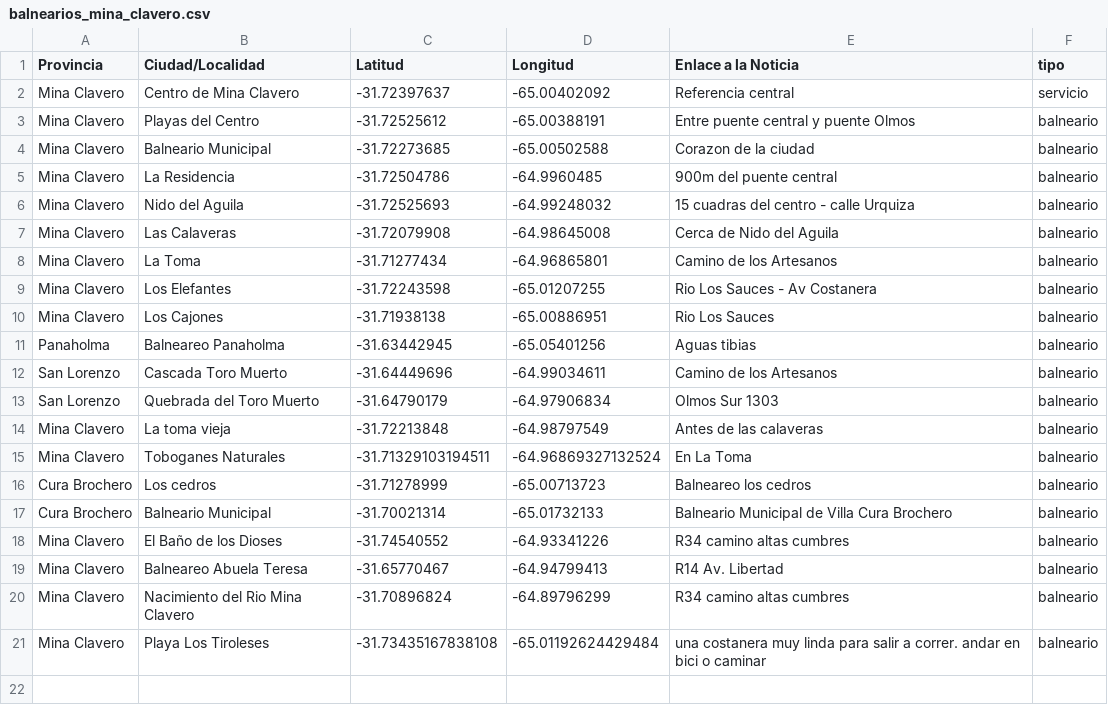
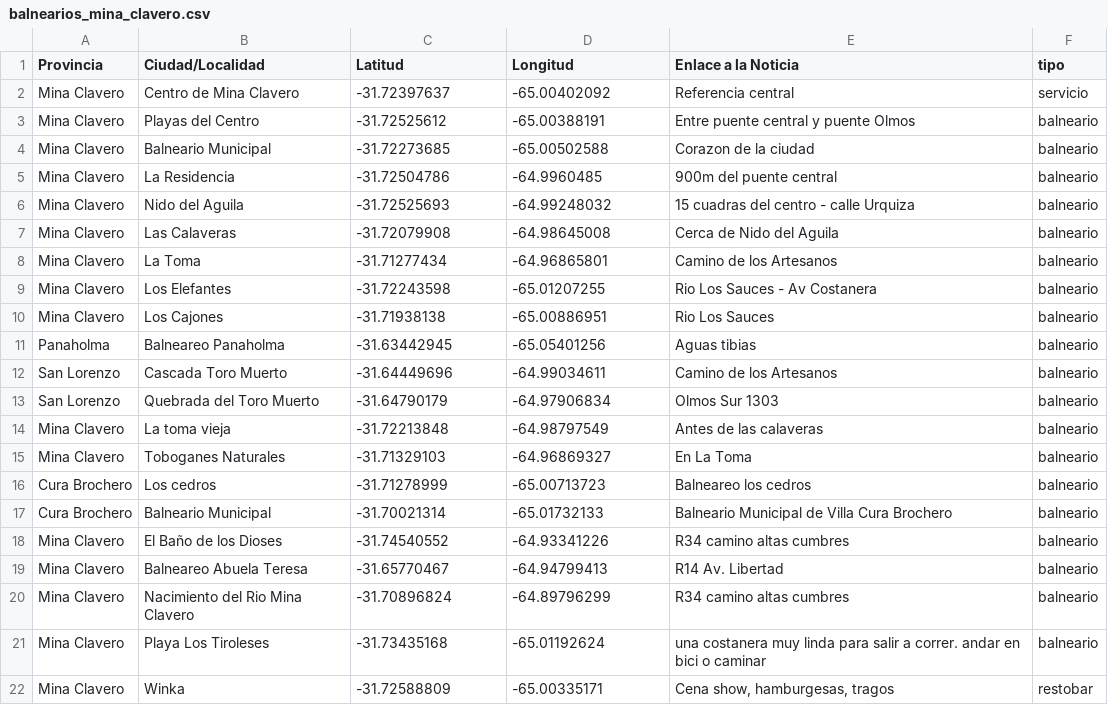
Before and after one commit to Pablojvizz/ovinis_map, a CSV file: balnearios_mina_clavero.csv, drawn as a sheet.

Commit message:
balneareos mina15

```diff
--- a/balnearios_mina_clavero.csv
+++ b/balnearios_mina_clavero.csv
@@ -14,3 +14,3 @@ San Lorenzo,Quebrada del Toro Muerto,-31.64790179,-64.97906834,Olmos Sur 1303,ba
 Mina Clavero,La toma vieja,-31.72213848,-64.98797549,Antes de las calaveras,balneario
-Mina Clavero,Toboganes Naturales,-31.71329103194511,-64.96869327132524,En La Toma,balneario
+Mina Clavero,Toboganes Naturales,-31.71329103,-64.96869327,En La Toma,balneario
 Cura Brochero,Los cedros,-31.71278999,-65.00713723,Balneareo los cedros,balneario
@@ -20,2 +20,3 @@ Mina Clavero,Balneareo Abuela Teresa,-31.65770467,-64.94799413,R14 Av. Libertad,
 Mina Clavero,Nacimiento del Rio Mina Clavero,-31.70896824,-64.89796299,R34 camino altas cumbres,balneario
-Mina Clavero,Playa Los Tiroleses,-31.73435167838108,-65.01192624429484,una costanera muy linda para salir a correr. andar en bici o caminar,balneario
+Mina Clavero,Playa Los Tiroleses,-31.73435168,-65.01192624,una costanera muy linda para salir a correr. andar en bici o caminar,balneario
+Mina Clavero,Winka,-31.72588809,-65.00335171,"Cena show, hamburgesas, tragos",restobar
```
